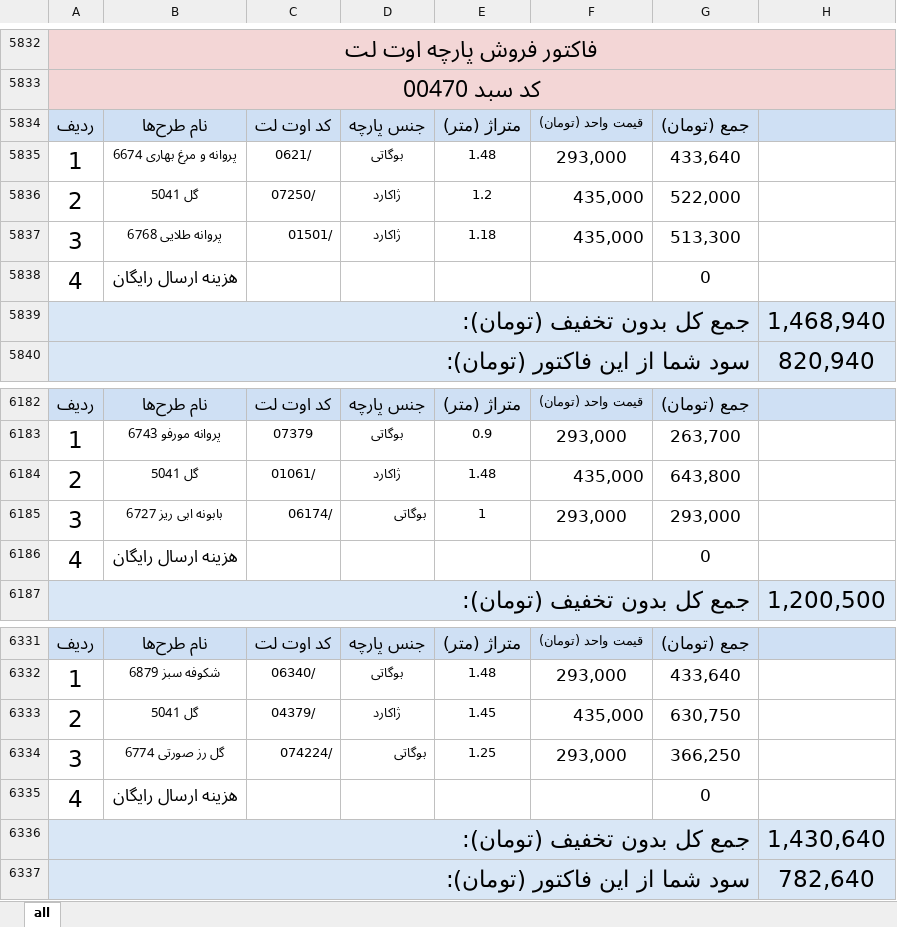
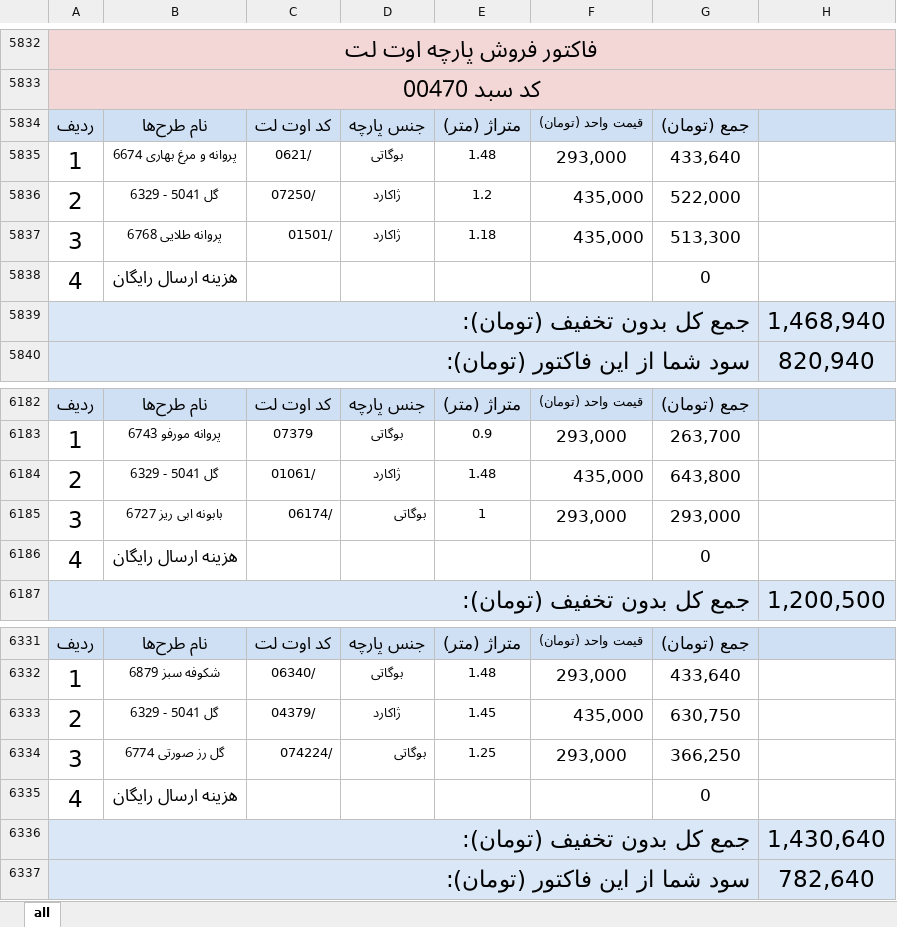
Before and after one commit to BaseMax/invoice-image-generator, an Excel workbook: input.xlsx, sheet all, drawn as a sheet; only a part is shown, gaps mark what is left out; values as stored, in another font and other column widths than the file's, no borders; table styles not drawn; the diff covers the shown part only; the diff names each change by its address in the sheet, - before the commit and + after, or states it on an @@ line.

```diff
--- a/input.xlsx (sheet all)
+++ b/input.xlsx (sheet all)
-B5836: گل 5041
+B5836: گل 5041 - 6329
-B6184: گل 5041
+B6184: گل 5041 - 6329
-B6333: گل 5041
+B6333: گل 5041 - 6329
```
Also changed, not shown: 5 edited cells elsewhere in this sheet, 1 other file.
